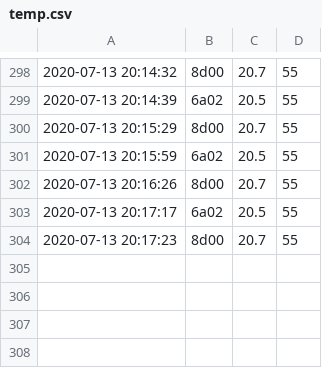
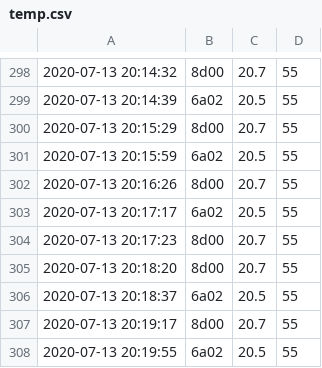
Before and after one commit to pedmark/pelle_temp, a CSV file: temp.csv, drawn as a sheet; only a part is shown, gaps mark what is left out; the diff names each change by its address in the sheet, - before the commit and + after, or states it on an @@ line.

Commit message:
another commit

```diff
--- a/temp.csv
+++ b/temp.csv
+row 305: 2020-07-13 20:18:20 | 8d00 | 20.7 | 55
+row 306: 2020-07-13 20:18:37 | 6a02 | 20.5 | 55
+row 307: 2020-07-13 20:19:17 | 8d00 | 20.7 | 55
+row 308: 2020-07-13 20:19:55 | 6a02 | 20.5 | 55
```
